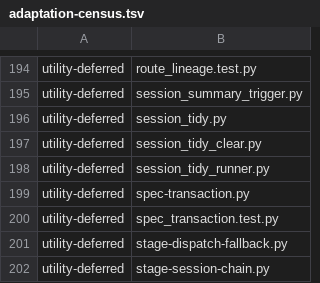
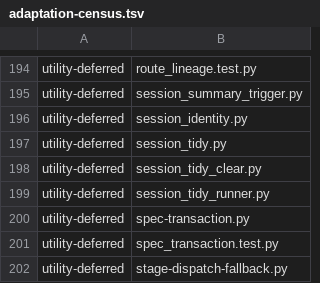
Before and after one commit to YouWanHee/hearting, a TSV file: tools/adaptation-census.tsv, drawn as a sheet; only a part is shown, gaps mark what is left out; the shorter side is filled out with more unchanged rows.

```diff
--- a/tools/adaptation-census.tsv
+++ b/tools/adaptation-census.tsv
@@ -195,2 +195,3 @@ utility-deferred	route_lineage.test.py
 utility-deferred	session_summary_trigger.py
+utility-deferred	session_identity.py
 utility-deferred	session_tidy.py
```
Also changed, not shown: 7 other files.
